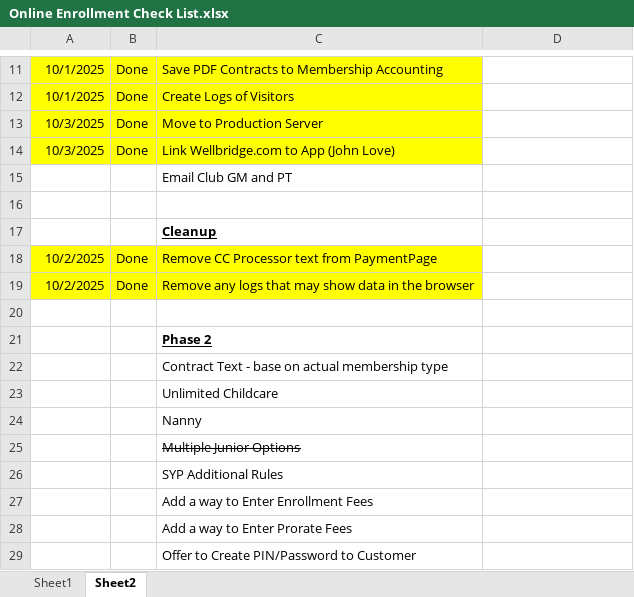
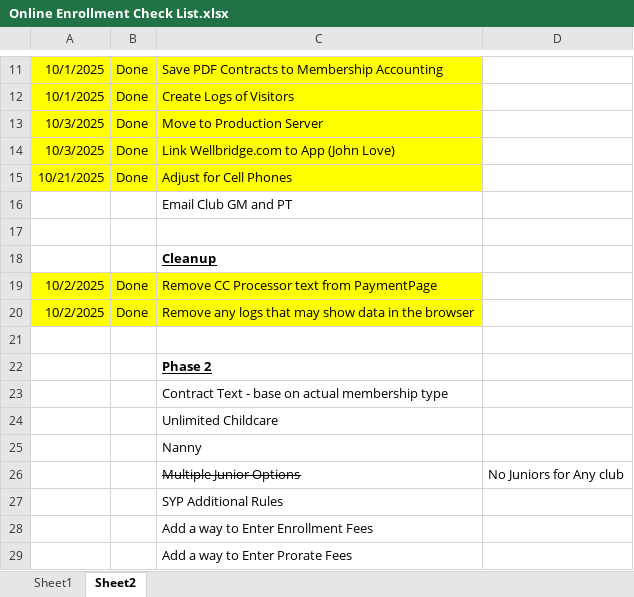
Before and after one commit to GeminiXM/Online_Enrollment, an Excel workbook: z_Documents/Online Enrollment Check List.xlsx, sheet Sheet2, drawn as a sheet; only a part is shown, gaps mark what is left out; the shorter side is filled out with more unchanged rows; values as stored, in another font and other column widths than the file's, no borders; addresses are those after the commit; the diff names each change by its address in the sheet, - before the commit and + after, or states it on an @@ line.

```diff
--- a/z_Documents/Online Enrollment Check List.xlsx (sheet Sheet2)
+++ b/z_Documents/Online Enrollment Check List.xlsx (sheet Sheet2)
+row 15: 10/21/2025 | Done | Adjust for Cell Phones
-D26: (empty)
+D26: No Juniors for Any club
```
Also changed, not shown: 12 other files.
